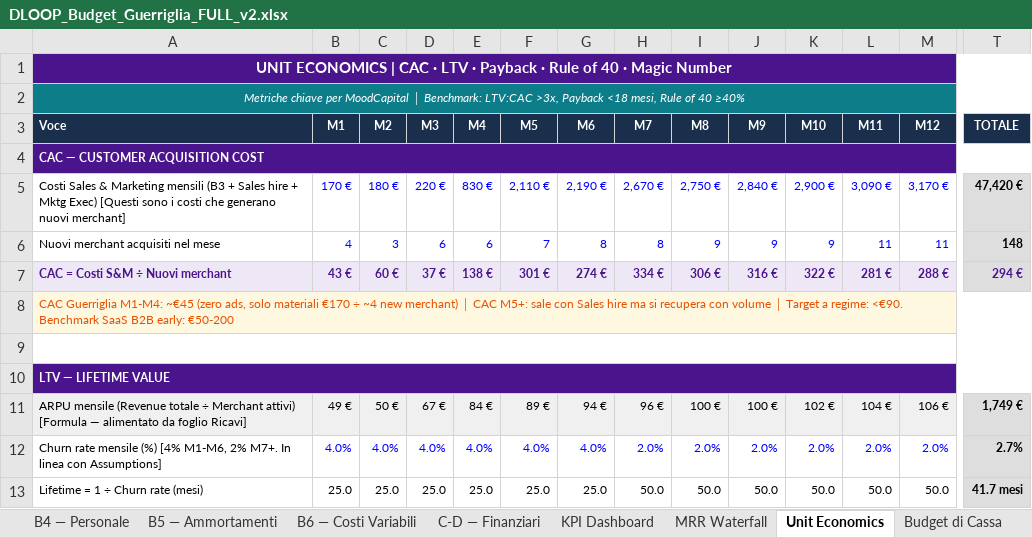
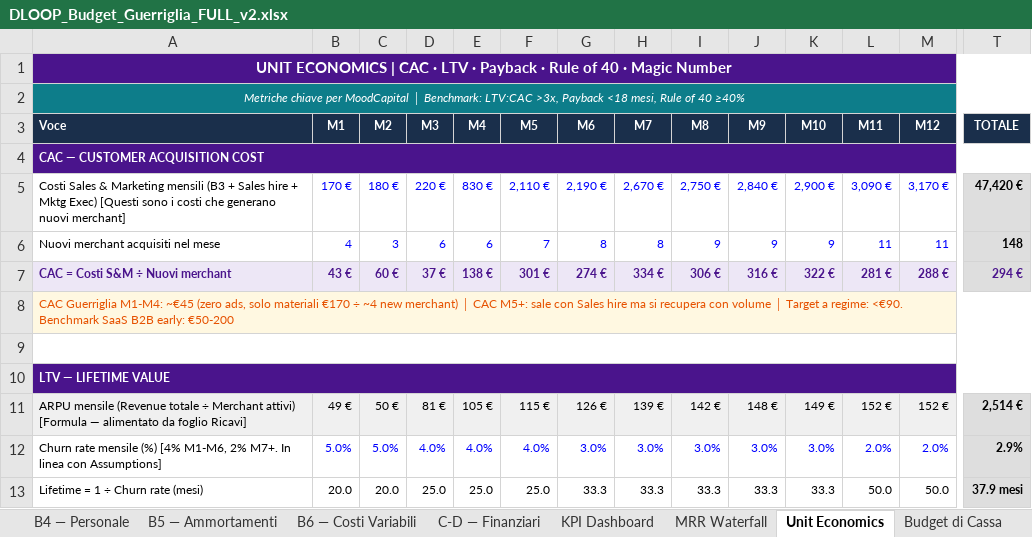
Before and after one commit to creamoj-ai/dloop-pitch-deck, an Excel workbook: 03-FINANCIAL-MODELS/DLOOP_Budget_Guerriglia_FULL_v2.xlsx, sheet Unit Economics, drawn as a sheet; only a part is shown, gaps mark what is left out; values as stored, in another font and other column widths than the file's, no borders; the diff covers the shown part only; the diff names each change by its address in the sheet, - before the commit and + after, or states it on an @@ line.

Commit message:
🐛 FIX COMPLETO v2.1 — 10 bug risolti
Bug 1-3: Assumptions
- Churn M1-M6: 0% → 4% | M7+: 0% → 2%
- IRES: 20% → 24% | IRAP: 0% → 3,9% | Aliquota totale: 30% → 27,9%
- Seed: €75K → €100K (range €90-150K)

Bug 4-6: KPI Dashboard
- Revenue totale: 0 → collegato a MASTER R9 (include fee A.4)
- ARPU: ora Revenue/Merchant (non più totale ricavi)
- Gross Margin%, EBIT Margin%, Marketing% ora calcolati correttamente

Bug 7: MRR Waterfall cross-check → confronta SMB vs SMB (R16)

Bug 8: SP debiti vs collaboratori azzerati (evita doppio conteggio)

Bug 9: Unit Economics
- ARPU collegato a MASTER / Merchant (non più hardcoded)
- LTV = ARPU × Lifetime: ora funziona (M1: €980, M3: €2.031, M6: €4.201)
- LTV:CAC corretto (M3: 55x, M6: 15x — eccellente)
- Magic Number corretto
- EBITDA Margin% usa MASTER R9

Bug 10: A.4 Business Plus fee: 0.5 → 0.45

```diff
--- a/03-FINANCIAL-MODELS/DLOOP_Budget_Guerriglia_FULL_v2.xlsx (sheet Unit Economics)
+++ b/03-FINANCIAL-MODELS/DLOOP_Budget_Guerriglia_FULL_v2.xlsx (sheet Unit Economics)
-D11 (M3): 67 €
+D11 (M3): 81 €
-E11 (M4): 84 €
+E11 (M4): 105 €
-F11 (M5): 89 €
+F11 (M5): 115 €
-G11 (M6): 94 €
+G11 (M6): 126 €
-H11 (M7): 96 €
+H11 (M7): 139 €
-I11 (M8): 100 €
+I11 (M8): 142 €
-J11 (M9): 100 €
+J11 (M9): 148 €
-K11 (M10): 102 €
+K11 (M10): 149 €
-L11 (M11): 104 €
+L11 (M11): 152 €
-M11 (M12): 106 €
+M11 (M12): 152 €
-T11 (TOTALE): 1,749 €
+T11 (TOTALE): 2,514 €
-B12 (M1): 4.0%
+B12 (M1): 5.0%
-C12 (M2): 4.0%
+C12 (M2): 5.0%
-G12 (M6): 4.0%
+G12 (M6): 3.0%
-H12 (M7): 2.0%
+H12 (M7): 3.0%
-I12 (M8): 2.0%
+I12 (M8): 3.0%
-J12 (M9): 2.0%
+J12 (M9): 3.0%
-K12 (M10): 2.0%
+K12 (M10): 3.0%
-T12 (TOTALE): 2.7%
+T12 (TOTALE): 2.9%
-B13 (M1): 25.0
+B13 (M1): 20.0
-C13 (M2): 25.0
+C13 (M2): 20.0
-G13 (M6): 25.0
+G13 (M6): 33.3
-H13 (M7): 50.0
+H13 (M7): 33.3
-I13 (M8): 50.0
+I13 (M8): 33.3
-J13 (M9): 50.0
+J13 (M9): 33.3
-K13 (M10): 50.0
+K13 (M10): 33.3
-T13 (TOTALE): 41.7 mesi
+T13 (TOTALE): 37.9 mesi
```
Also changed, not shown: 136 edited cells elsewhere in this sheet, sheet KPI Dashboard, sheet Stato Patrimoniale, sheet MRR Waterfall, sheet C-D — Finanziari, sheet 0 — Assumptions, formulas that keep their value.
